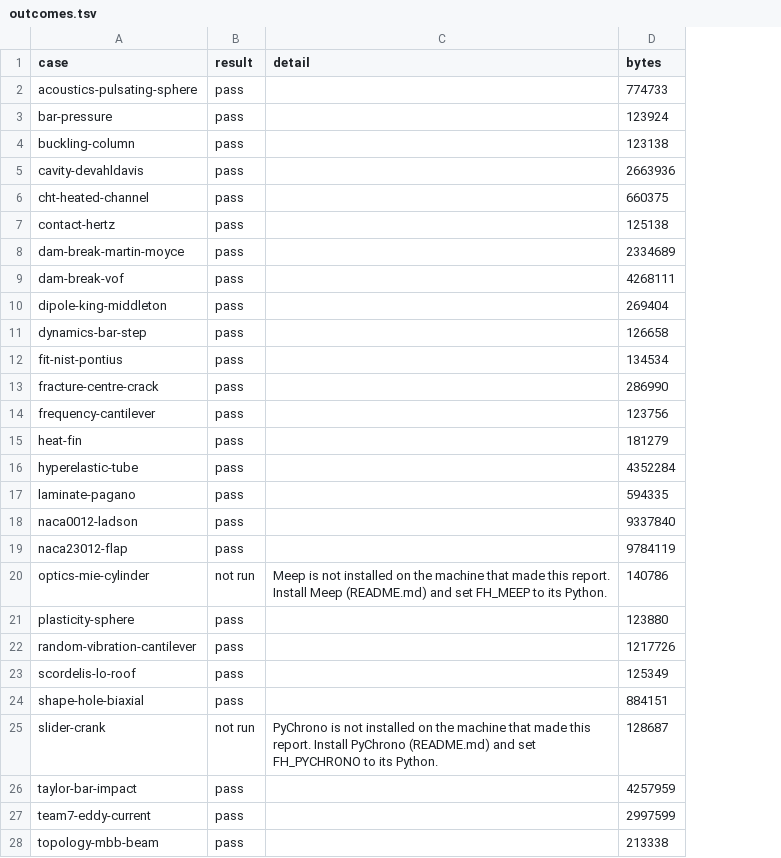
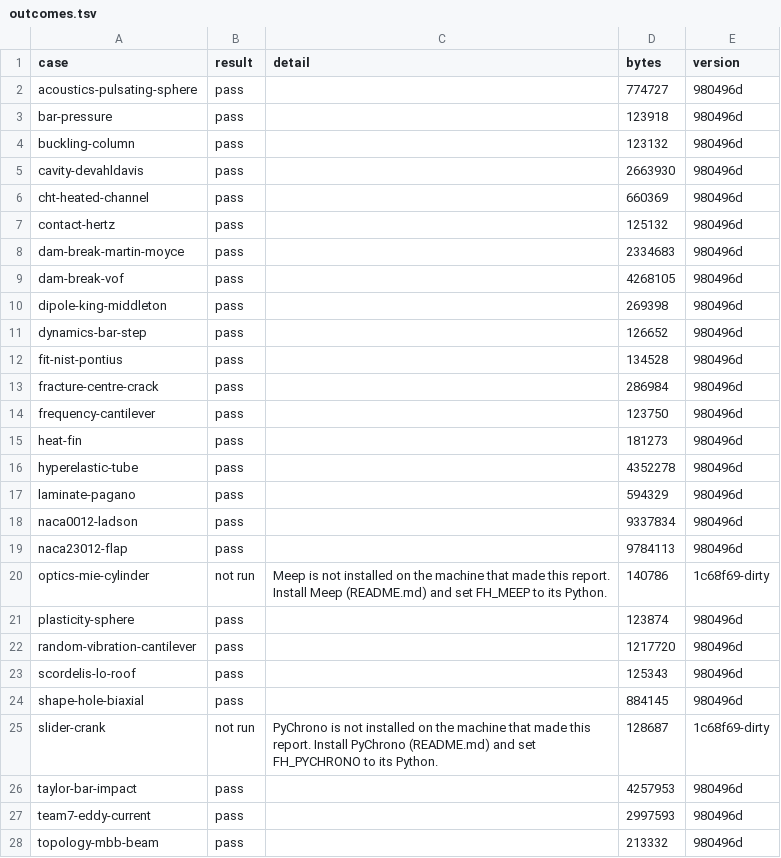
Before and after one commit to yujieteo/femahoy, a TSV file: validation/reports/outcomes.tsv, drawn as a sheet; only a part is shown; the diff covers the shown part only; the diff names each change by its address in the sheet, - before the commit and + after, or states it on an @@ line.

Commit message:
fix(scripts): keep the version of each report in outcomes.tsv and show it in the index

```diff
--- a/validation/reports/outcomes.tsv
+++ b/validation/reports/outcomes.tsv
+column E (version), rows 2-28: 980496d | 980496d | 980496d | 980496d | 980496d | 980496d | 980496d | 980496d | 980496d | 980496d | 980496d | 980496d | 980496d | 980496d | 980496d | 980496d | 980496d | 980496d | 1c68f69-dirty | 980496d | 980496d | 980496d | 980496d | 1c68f69-dirty | 980496d | 980496d | 980496d
-D2 (bytes): 774733
+D2 (bytes): 774727
-D3 (bytes): 123924
+D3 (bytes): 123918
-D4 (bytes): 123138
+D4 (bytes): 123132
-D5 (bytes): 2663936
+D5 (bytes): 2663930
-D6 (bytes): 660375
+D6 (bytes): 660369
-D7 (bytes): 125138
+D7 (bytes): 125132
-D8 (bytes): 2334689
+D8 (bytes): 2334683
-D9 (bytes): 4268111
+D9 (bytes): 4268105
-D10 (bytes): 269404
+D10 (bytes): 269398
-D11 (bytes): 126658
+D11 (bytes): 126652
-D12 (bytes): 134534
+D12 (bytes): 134528
-D13 (bytes): 286990
+D13 (bytes): 286984
-D14 (bytes): 123756
+D14 (bytes): 123750
-D15 (bytes): 181279
+D15 (bytes): 181273
-D16 (bytes): 4352284
+D16 (bytes): 4352278
-D17 (bytes): 594335
+D17 (bytes): 594329
-D18 (bytes): 9337840
+D18 (bytes): 9337834
-D19 (bytes): 9784119
+D19 (bytes): 9784113
-D21 (bytes): 123880
+D21 (bytes): 123874
-D22 (bytes): 1217726
+D22 (bytes): 1217720
-D23 (bytes): 125349
+D23 (bytes): 125343
-D24 (bytes): 884151
+D24 (bytes): 884145
-D26 (bytes): 4257959
+D26 (bytes): 4257953
-D27 (bytes): 2997599
+D27 (bytes): 2997593
-D28 (bytes): 213338
+D28 (bytes): 213332
```
Also changed, not shown: 4 edited cells elsewhere in this file, 1 other file.
